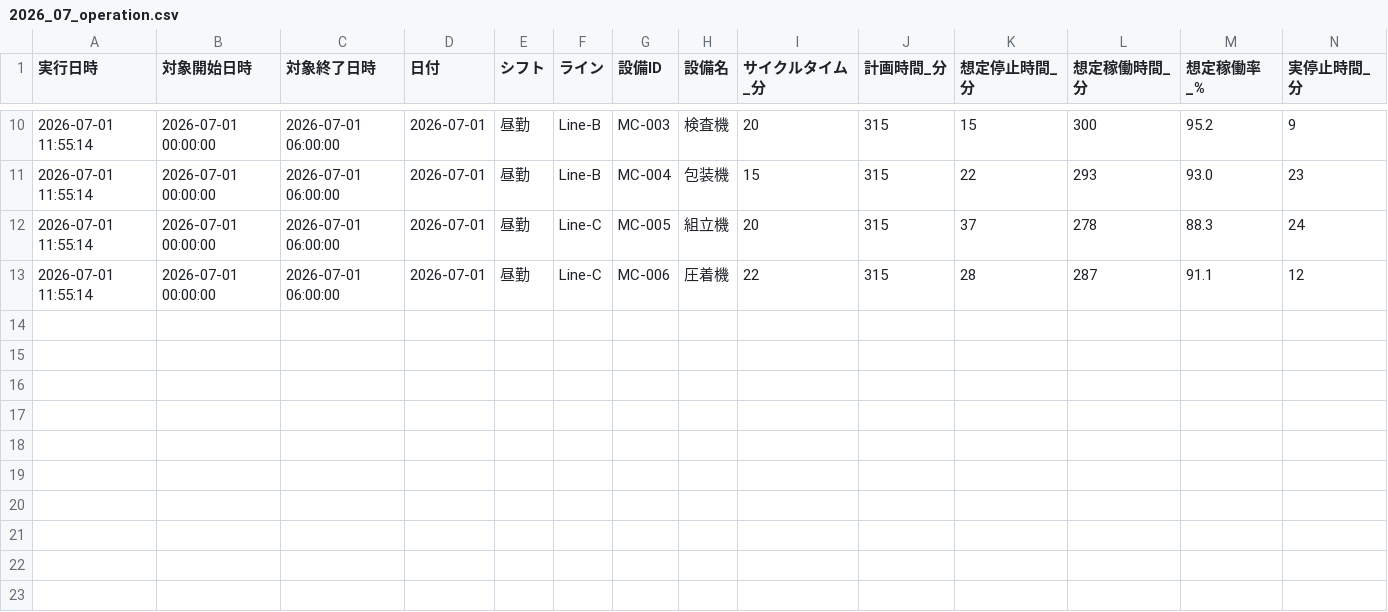
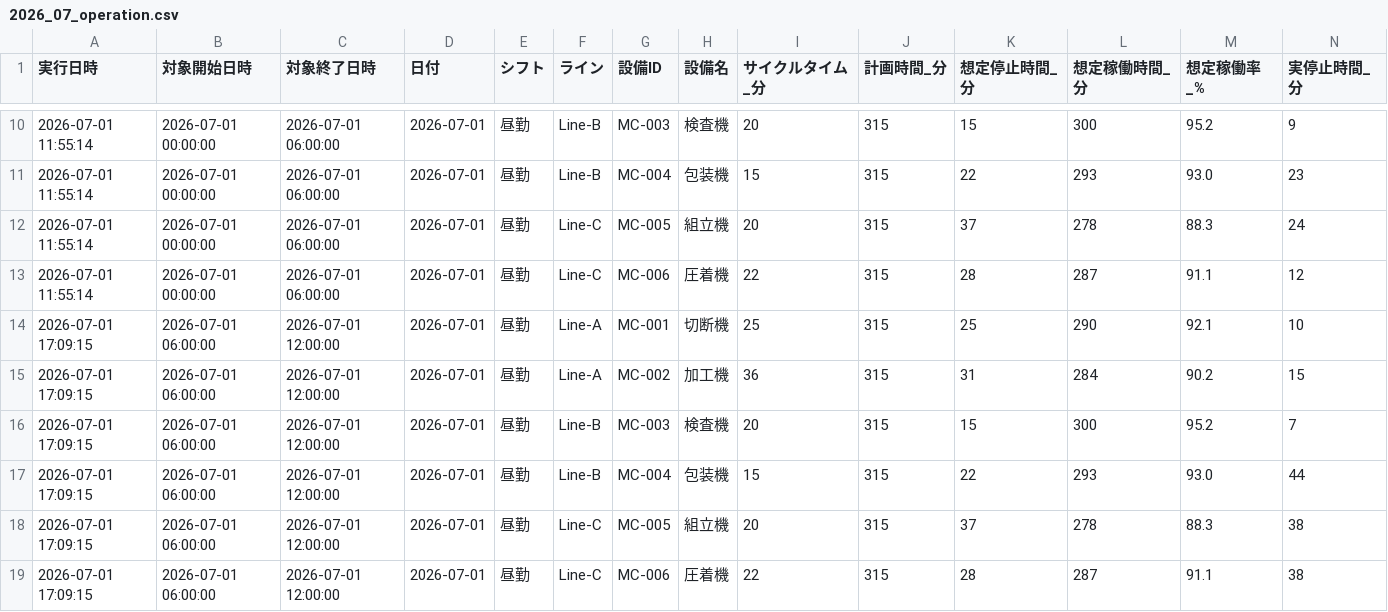
Before and after one commit to Naoya-ya-man/equipment-operation-dashboard, a CSV file: data/2026_07_operation.csv, drawn as a sheet; only a part is shown, gaps mark what is left out; rows hold the shown columns only; the diff names each change by its address in the sheet, - before the commit and + after, or states it on an @@ line.

```diff
--- a/data/2026_07_operation.csv
+++ b/data/2026_07_operation.csv
+row 14: 2026-07-01 17:09:15 | 2026-07-01 06:00:00 | 2026-07-01 12:00:00 | 2026-07-01 | 昼勤 | Line-A | MC-001 | 切断機 | 25 | 315 | 25 | 290 | 92.1 | 10
+row 15: 2026-07-01 17:09:15 | 2026-07-01 06:00:00 | 2026-07-01 12:00:00 | 2026-07-01 | 昼勤 | Line-A | MC-002 | 加工機 | 36 | 315 | 31 | 284 | 90.2 | 15
+row 16: 2026-07-01 17:09:15 | 2026-07-01 06:00:00 | 2026-07-01 12:00:00 | 2026-07-01 | 昼勤 | Line-B | MC-003 | 検査機 | 20 | 315 | 15 | 300 | 95.2 | 7
+row 17: 2026-07-01 17:09:15 | 2026-07-01 06:00:00 | 2026-07-01 12:00:00 | 2026-07-01 | 昼勤 | Line-B | MC-004 | 包装機 | 15 | 315 | 22 | 293 | 93.0 | 44
+row 18: 2026-07-01 17:09:15 | 2026-07-01 06:00:00 | 2026-07-01 12:00:00 | 2026-07-01 | 昼勤 | Line-C | MC-005 | 組立機 | 20 | 315 | 37 | 278 | 88.3 | 38
+row 19: 2026-07-01 17:09:15 | 2026-07-01 06:00:00 | 2026-07-01 12:00:00 | 2026-07-01 | 昼勤 | Line-C | MC-006 | 圧着機 | 22 | 315 | 28 | 287 | 91.1 | 38
```
